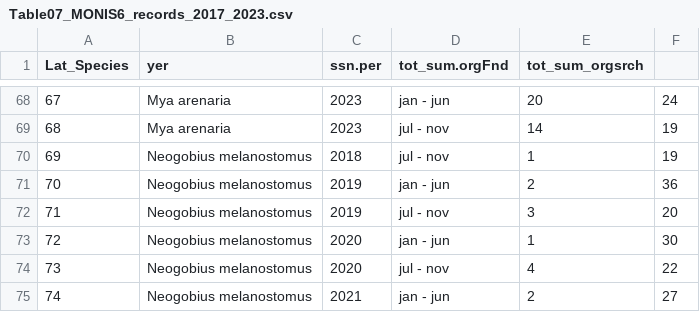
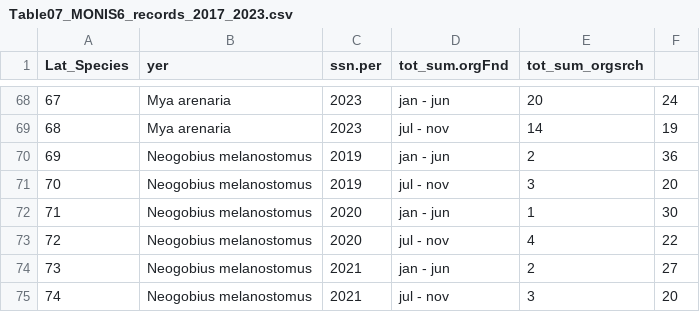
Before and after one commit to monis4567/Analysis_MONIS5_to_6_v01, a CSV file: output08_stckbarplot_w_GBIF_and_iNat_for_MST2017_2023_records/Table07_MONIS6_records_2017_2023.csv, drawn as a sheet; only a part is shown, gaps mark what is left out; the shorter side is filled out with more unchanged rows; removed rows and columns are numbered as before the commit, all else as after; the diff names each change by its address in the sheet, - before the commit and + after, or states it on an @@ line.

```diff
--- a/output08_stckbarplot_w_GBIF_and_iNat_for_MST2017_2023_records/Table07_MONIS6_records_2017_2023.csv
+++ b/output08_stckbarplot_w_GBIF_and_iNat_for_MST2017_2023_records/Table07_MONIS6_records_2017_2023.csv
-row 70: 69 | Neogobius melanostomus | 2018 | jul - nov | 1 | 19
@@ column A (Lat_Species) renumbered from row 70 down @@
```
Also changed, not shown: data/output02_merged_txtfiles_for_MONIS_2017_2018_MST_samples/qpcr703_MONIS5_AssID09_Neomel_plt03_qpcrrundate20190524.csv, output05_color_tables_from_Rcode_for_MST2017_2022samples/table09_App_C_2018_02_autumn_table_eDNA_evalu.csv, 57 other files.
